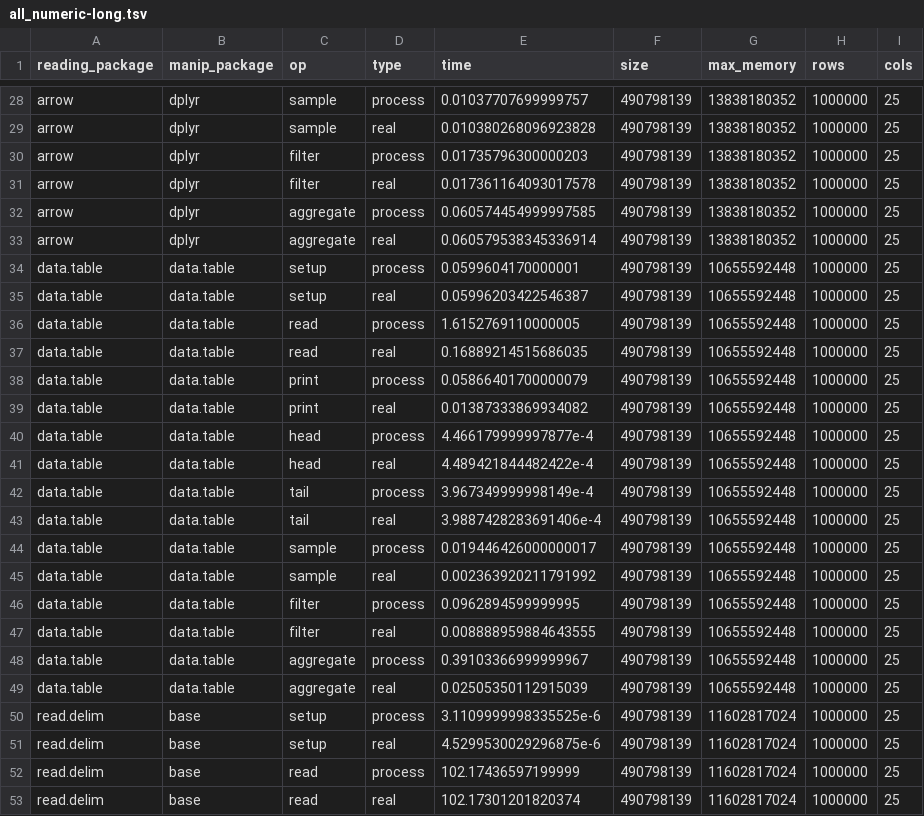
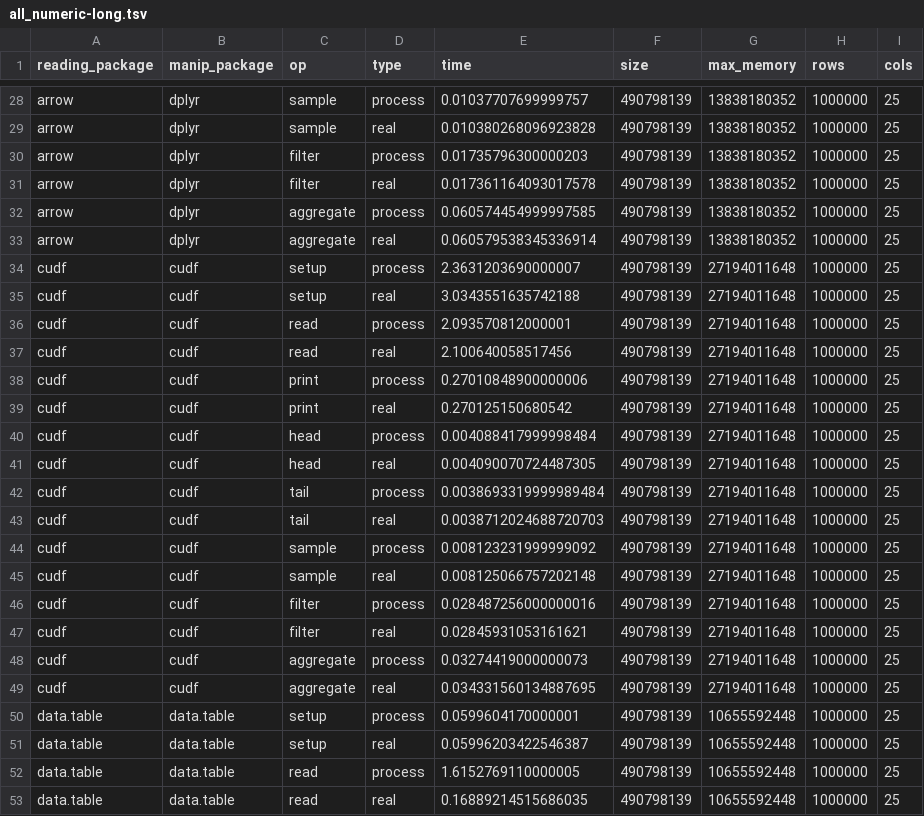
Before and after one commit to nealrichardson/vroom, a TSV file: inst/bench/all_numeric-long.tsv, drawn as a sheet; only a part is shown, gaps mark what is left out; the shorter side is filled out with more unchanged rows.

```diff
--- a/inst/bench/all_numeric-long.tsv
+++ b/inst/bench/all_numeric-long.tsv
@@ -33,2 +33,18 @@ arrow	dplyr	aggregate	process	0.060574454999997585	490798139	13838180352	1000000
 arrow	dplyr	aggregate	real	0.060579538345336914	490798139	13838180352	1000000	25
+cudf	cudf	setup	process	2.3631203690000007	490798139	27194011648	1000000	25
+cudf	cudf	setup	real	3.0343551635742188	490798139	27194011648	1000000	25
+cudf	cudf	read	process	2.093570812000001	490798139	27194011648	1000000	25
+cudf	cudf	read	real	2.100640058517456	490798139	27194011648	1000000	25
+cudf	cudf	print	process	0.27010848900000006	490798139	27194011648	1000000	25
+cudf	cudf	print	real	0.270125150680542	490798139	27194011648	1000000	25
+cudf	cudf	head	process	0.004088417999998484	490798139	27194011648	1000000	25
+cudf	cudf	head	real	0.004090070724487305	490798139	27194011648	1000000	25
+cudf	cudf	tail	process	0.0038693319999989484	490798139	27194011648	1000000	25
+cudf	cudf	tail	real	0.0038712024688720703	490798139	27194011648	1000000	25
+cudf	cudf	sample	process	0.008123231999999092	490798139	27194011648	1000000	25
+cudf	cudf	sample	real	0.008125066757202148	490798139	27194011648	1000000	25
+cudf	cudf	filter	process	0.028487256000000016	490798139	27194011648	1000000	25
+cudf	cudf	filter	real	0.02845931053161621	490798139	27194011648	1000000	25
+cudf	cudf	aggregate	process	0.03274419000000073	490798139	27194011648	1000000	25
+cudf	cudf	aggregate	real	0.034331560134887695	490798139	27194011648	1000000	25
 data.table	data.table	setup	process	0.0599604170000001	490798139	10655592448	1000000	25
```
Also changed, not shown: inst/bench/all_character-long.tsv, inst/bench/all_character-wide.tsv, 7 other files.
